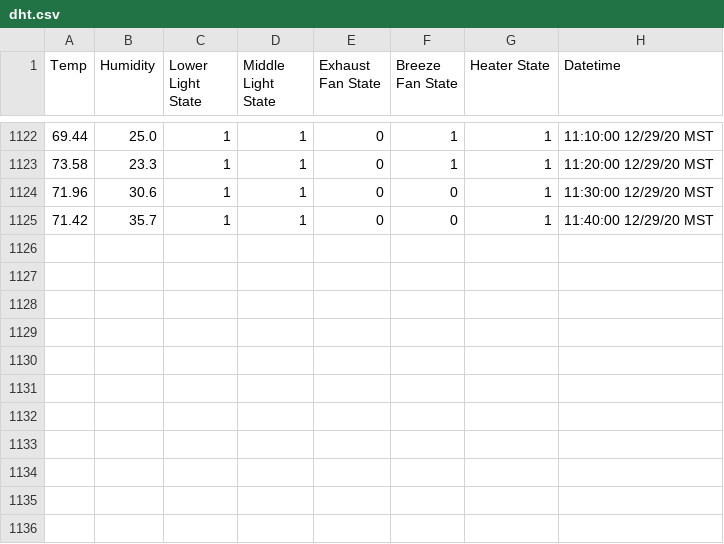
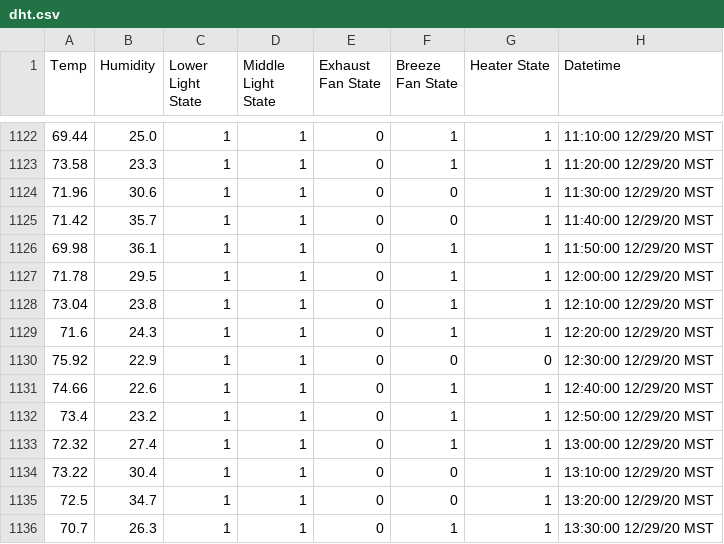
Before and after one commit to thefpoff/grohbot, a CSV file: static/csv/dht.csv, drawn as a sheet; only a part is shown, gaps mark what is left out; the diff names each change by its address in the sheet, - before the commit and + after, or states it on an @@ line.

```diff
--- a/static/csv/dht.csv
+++ b/static/csv/dht.csv
+row 1126: 69.98 | 36.1 | 1 | 1 | 0 | 1 | 1 | 11:50:00 12/29/20 MST
+row 1127: 71.78 | 29.5 | 1 | 1 | 0 | 1 | 1 | 12:00:00 12/29/20 MST
+row 1128: 73.04 | 23.8 | 1 | 1 | 0 | 1 | 1 | 12:10:00 12/29/20 MST
+row 1129: 71.6 | 24.3 | 1 | 1 | 0 | 1 | 1 | 12:20:00 12/29/20 MST
+row 1130: 75.92 | 22.9 | 1 | 1 | 0 | 0 | 0 | 12:30:00 12/29/20 MST
+row 1131: 74.66 | 22.6 | 1 | 1 | 0 | 1 | 1 | 12:40:00 12/29/20 MST
+row 1132: 73.4 | 23.2 | 1 | 1 | 0 | 1 | 1 | 12:50:00 12/29/20 MST
+row 1133: 72.32 | 27.4 | 1 | 1 | 0 | 1 | 1 | 13:00:00 12/29/20 MST
+row 1134: 73.22 | 30.4 | 1 | 1 | 0 | 0 | 1 | 13:10:00 12/29/20 MST
+row 1135: 72.5 | 34.7 | 1 | 1 | 0 | 0 | 1 | 13:20:00 12/29/20 MST
+row 1136: 70.7 | 26.3 | 1 | 1 | 0 | 1 | 1 | 13:30:00 12/29/20 MST
```
Also changed, not shown: static/csv/lastdht.csv, 8 other files.
